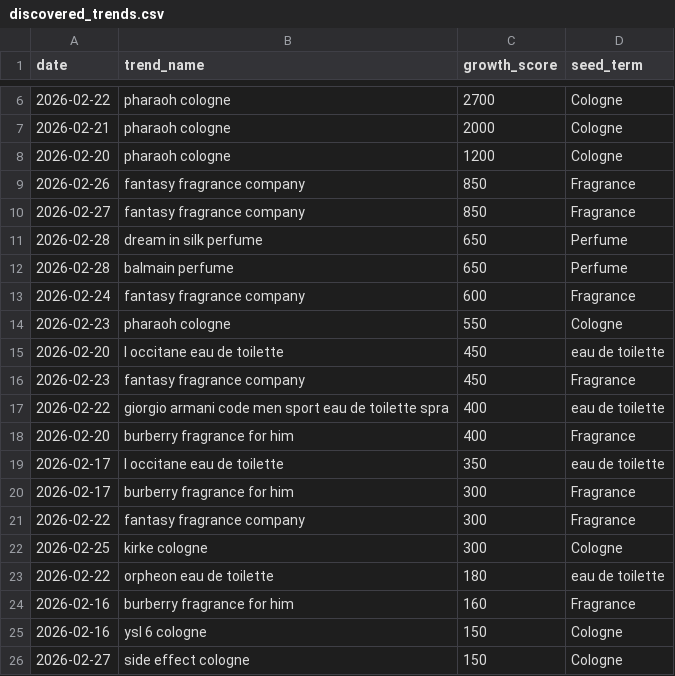
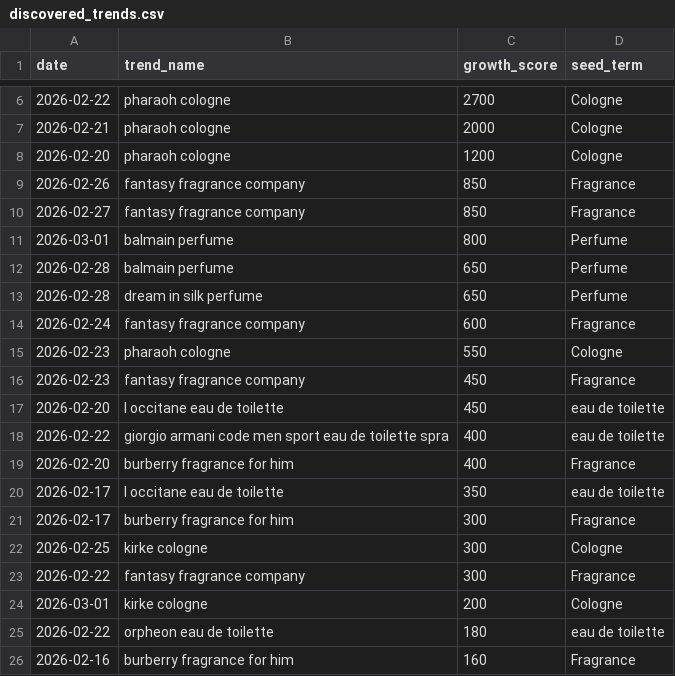
Before and after one commit to yunadata/scent-tracker, a CSV file: discovered_trends.csv, drawn as a sheet; only a part is shown, gaps mark what is left out; the shorter side is filled out with more unchanged rows; the diff covers the shown part only.

```diff
--- a/discovered_trends.csv
+++ b/discovered_trends.csv
@@ -10,8 +10,9 @@ date,trend_name,growth_score,seed_term
 2026-02-27,fantasy fragrance company,850,Fragrance
+2026-03-01,balmain perfume,800,Perfume
+2026-02-28,balmain perfume,650,Perfume
 2026-02-28,dream in silk perfume,650,Perfume
-2026-02-28,balmain perfume,650,Perfume
 2026-02-24,fantasy fragrance company,600,Fragrance
 2026-02-23,pharaoh cologne,550,Cologne
+2026-02-23,fantasy fragrance company,450,Fragrance
 2026-02-20,l occitane eau de toilette,450,eau de toilette
-2026-02-23,fantasy fragrance company,450,Fragrance
 2026-02-22,giorgio armani code men sport eau de toilette spra,400,eau de toilette
@@ -20,4 +21,5 @@ date,trend_name,growth_score,seed_term
 2026-02-17,burberry fragrance for him,300,Fragrance
+2026-02-25,kirke cologne,300,Cologne
 2026-02-22,fantasy fragrance company,300,Fragrance
-2026-02-25,kirke cologne,300,Cologne
+2026-03-01,kirke cologne,200,Cologne
 2026-02-22,orpheon eau de toilette,180,eau de toilette
```
Also changed, not shown: 12 added rows, 44 moved rows and 6 edited cells elsewhere in this file.
